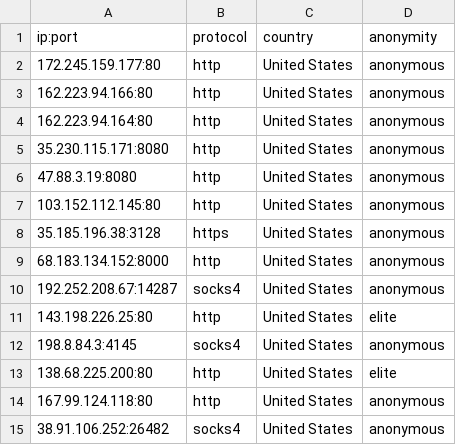
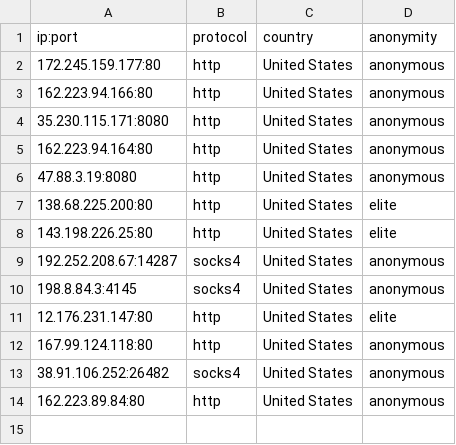
Before and after one commit to NoureddineRmila/daily-free-working-proxies, a CSV file: United States.csv, drawn as a sheet.

Commit message:
Update proxies list

```diff
--- a/United States.csv
+++ b/United States.csv
@@ -3,13 +3,12 @@ ip:port,protocol,country,anonymity
 162.223.94.166:80,http,United States,anonymous
+35.230.115.171:8080,http,United States,anonymous
 162.223.94.164:80,http,United States,anonymous
-35.230.115.171:8080,http,United States,anonymous
 47.88.3.19:8080,http,United States,anonymous
-103.152.112.145:80,http,United States,anonymous
-35.185.196.38:3128,https,United States,anonymous
-68.183.134.152:8000,http,United States,anonymous
+138.68.225.200:80,http,United States,elite
+143.198.226.25:80,http,United States,elite
 192.252.208.67:14287,socks4,United States,anonymous
-143.198.226.25:80,http,United States,elite
 198.8.84.3:4145,socks4,United States,anonymous
-138.68.225.200:80,http,United States,elite
+12.176.231.147:80,http,United States,elite
 167.99.124.118:80,http,United States,anonymous
 38.91.106.252:26482,socks4,United States,anonymous
+162.223.89.84:80,http,United States,anonymous
```
Also changed, not shown: Singapore.csv, all_proxies.csv, 14 other files.
